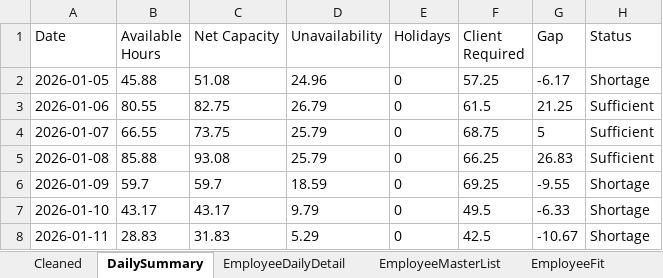
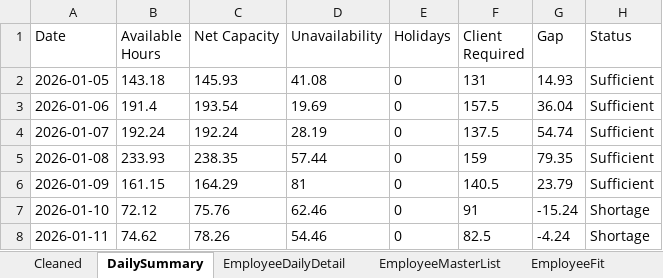
Before and after one commit to Mustansar-tech/CareCapacity, an Excel workbook: capacity_dashboard.xlsx, sheet DailySummary, drawn as a sheet; values as stored, in another font and other column widths than the file's, no borders; the diff names each change by its address in the sheet, - before the commit and + after, or states it on an @@ line.

```diff
--- a/capacity_dashboard.xlsx (sheet DailySummary)
+++ b/capacity_dashboard.xlsx (sheet DailySummary)
-B2 (Available Hours): 45.88
+B2 (Available Hours): 143.18
-C2 (Net Capacity): 51.08
+C2 (Net Capacity): 145.93
-D2 (Unavailability): 24.96
+D2 (Unavailability): 41.08
-F2 (Client Required): 57.25
+F2 (Client Required): 131
-G2 (Gap): -6.17
+G2 (Gap): 14.93
-H2 (Status): Shortage
+H2 (Status): Sufficient
-B3 (Available Hours): 80.55
+B3 (Available Hours): 191.4
-C3 (Net Capacity): 82.75
+C3 (Net Capacity): 193.54
-D3 (Unavailability): 26.79
+D3 (Unavailability): 19.69
-F3 (Client Required): 61.5
+F3 (Client Required): 157.5
-G3 (Gap): 21.25
+G3 (Gap): 36.04
-B4 (Available Hours): 66.55
+B4 (Available Hours): 192.24
-C4 (Net Capacity): 73.75
+C4 (Net Capacity): 192.24
-D4 (Unavailability): 25.79
+D4 (Unavailability): 28.19
-F4 (Client Required): 68.75
+F4 (Client Required): 137.5
-G4 (Gap): 5
+G4 (Gap): 54.74
-B5 (Available Hours): 85.88
+B5 (Available Hours): 233.93
-C5 (Net Capacity): 93.08
+C5 (Net Capacity): 238.35
-D5 (Unavailability): 25.79
+D5 (Unavailability): 57.44
-F5 (Client Required): 66.25
+F5 (Client Required): 159
-G5 (Gap): 26.83
+G5 (Gap): 79.35
-B6 (Available Hours): 59.7
+B6 (Available Hours): 161.15
-C6 (Net Capacity): 59.7
+C6 (Net Capacity): 164.29
-D6 (Unavailability): 18.59
+D6 (Unavailability): 81
-F6 (Client Required): 69.25
+F6 (Client Required): 140.5
-G6 (Gap): -9.55
+G6 (Gap): 23.79
-H6 (Status): Shortage
+H6 (Status): Sufficient
-B7 (Available Hours): 43.17
+B7 (Available Hours): 72.12
-C7 (Net Capacity): 43.17
+C7 (Net Capacity): 75.76
-D7 (Unavailability): 9.79
+D7 (Unavailability): 62.46
-F7 (Client Required): 49.5
+F7 (Client Required): 91
-G7 (Gap): -6.33
+G7 (Gap): -15.24
-B8 (Available Hours): 28.83
+B8 (Available Hours): 74.62
-C8 (Net Capacity): 31.83
+C8 (Net Capacity): 78.26
-D8 (Unavailability): 5.29
+D8 (Unavailability): 54.46
-F8 (Client Required): 42.5
+F8 (Client Required): 82.5
-G8 (Gap): -10.67
+G8 (Gap): -4.24
```
Also changed, not shown: sheet Cleaned, sheet EmployeeDailyDetail, sheet EmployeeMasterList, 2 other files.
